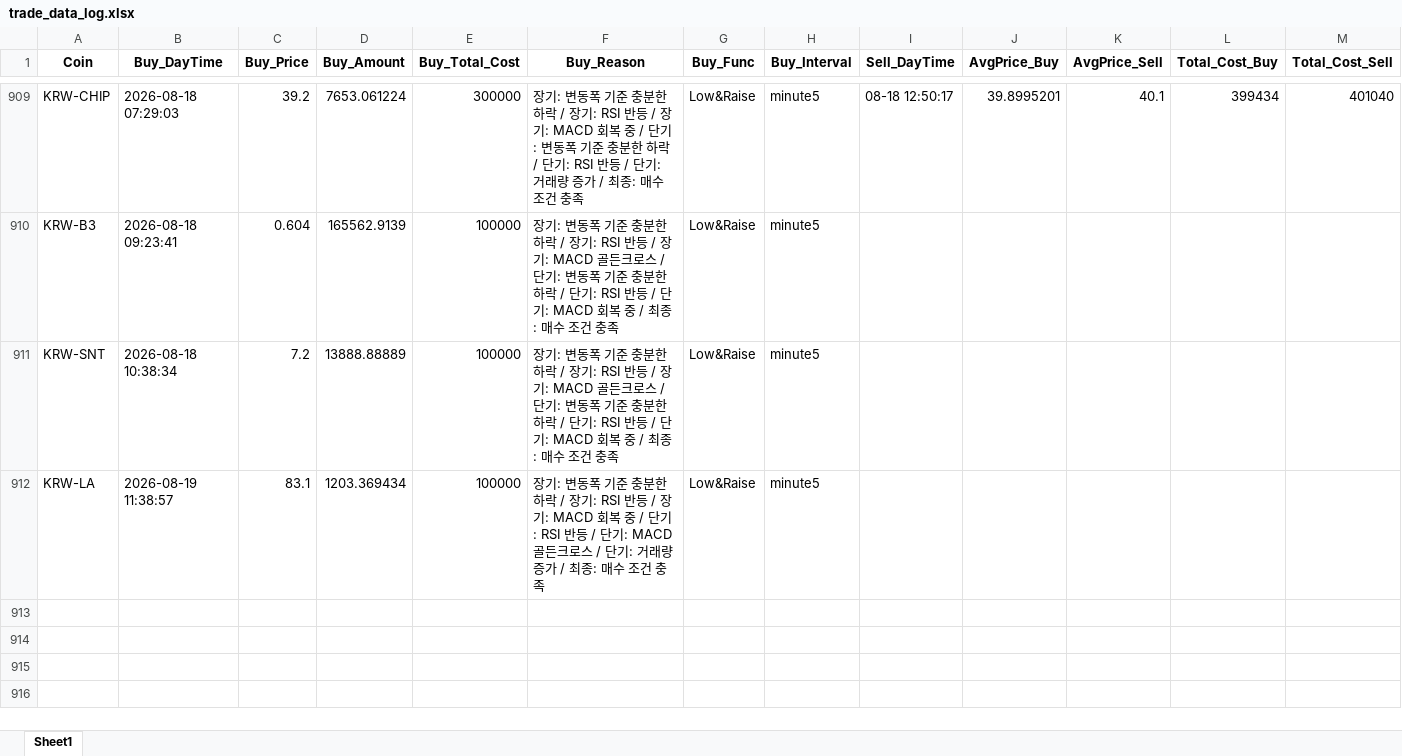
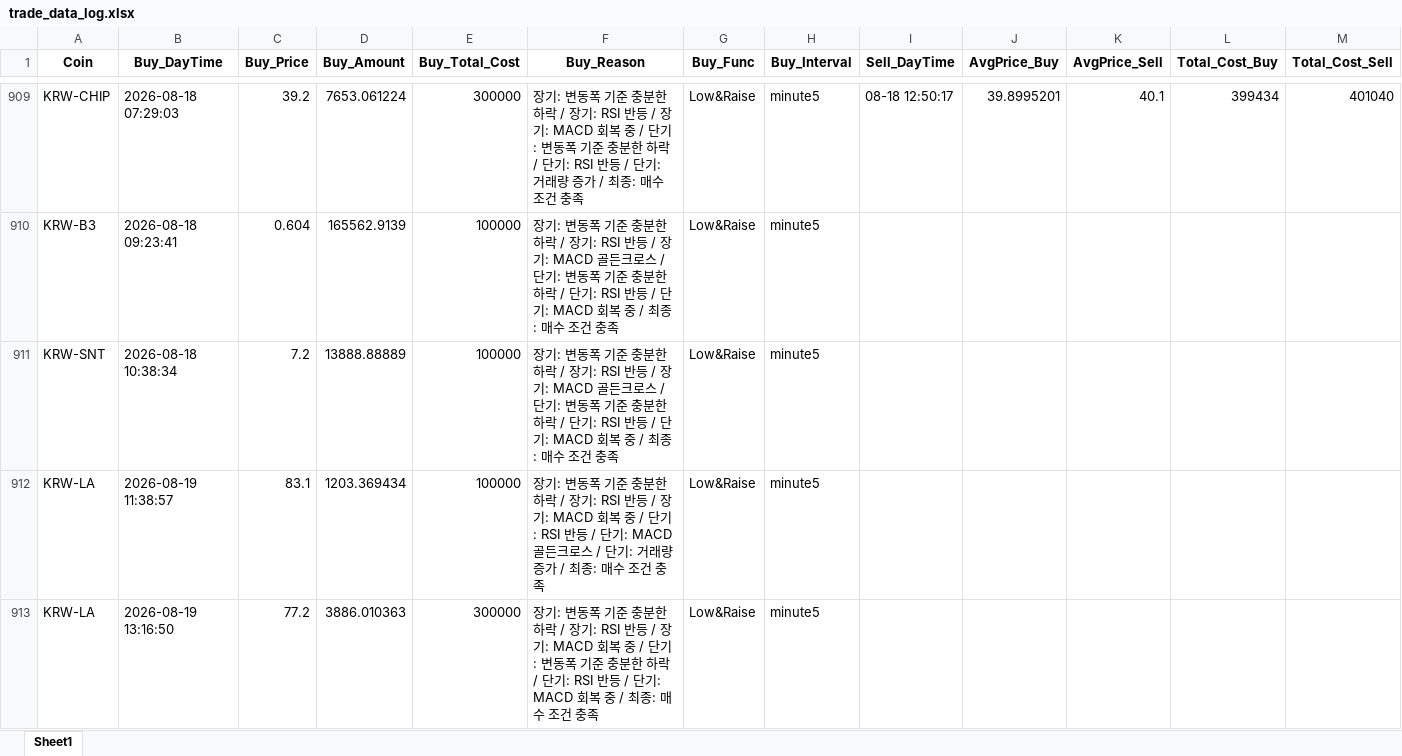
Before and after one commit to koala0111/koala0111.github.io, an Excel workbook: data/trade_data_log.xlsx, sheet Sheet1, drawn as a sheet; only a part is shown, gaps mark what is left out; values as stored, in another font and other column widths than the file's, no borders; rows hold the shown columns only; the diff names each change by its address in the sheet, - before the commit and + after, or states it on an @@ line.

Commit message:
Update data/trade_data_log.xlsx (2026-08-19 13:16:52 KST) [skip ci]

```diff
--- a/data/trade_data_log.xlsx (sheet Sheet1)
+++ b/data/trade_data_log.xlsx (sheet Sheet1)
+row 913: KRW-LA | 2026-08-19 13:16:50 | 77.2 | 3886.010363 | 300000 | 장기: 변동폭 기준 충분한 하락 / 장기: RSI 반등 / 장기: MACD 회복 중 / 단기: 변동폭 기준 충분한 하락 / 단기: RSI 반등 / 단기: MACD 회복 중 / 최종: 매수 조건 충족 | Low&Raise | minute5
```
